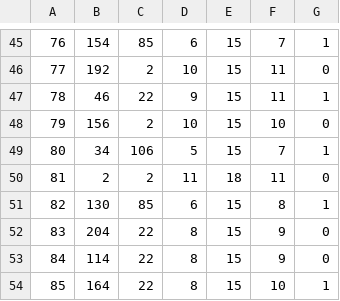
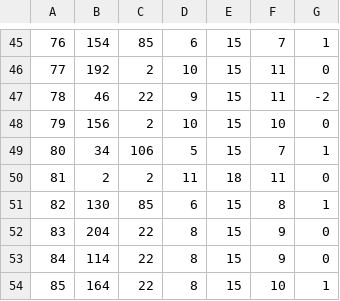
Before and after one commit to nixxo/undertale-ita, a CSV file: Fonts/glyphs_fnt_comicsans.csv, drawn as a sheet; only a part is shown, gaps mark what is left out.

Commit message:
Glyphs improvement
migliorati un paio di caratteri

```diff
--- a/Fonts/glyphs_fnt_comicsans.csv
+++ b/Fonts/glyphs_fnt_comicsans.csv
@@ -46,3 +46,3 @@
 77;192;2;10;15;11;0
-78;46;22;9;15;11;1
+78;46;22;9;15;11;-2
 79;156;2;10;15;10;0
```
Also changed, not shown: Fonts/glyphs_fnt_plainbig.csv.
